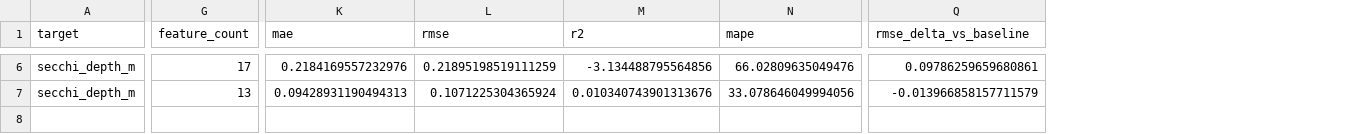
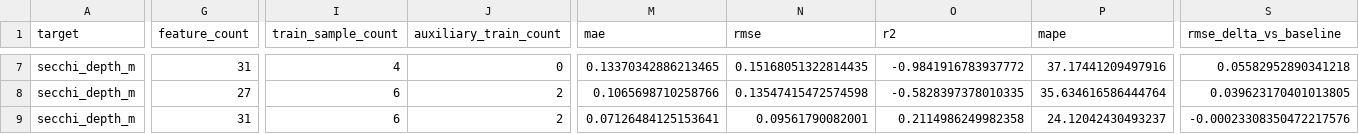
Before and after one commit to SSSuperfriendly/WaterExpert, a CSV file: data/processed/zhangjiabang_cross_modal/cross_modal_model_comparison.csv, drawn as a sheet; only a part is shown, gaps mark what is left out; addresses are those after the commit; rows hold the shown columns only; the diff covers the shown part only; the diff names each change by its address in the sheet, - before the commit and + after, or states it on an @@ line.

```diff
--- a/data/processed/zhangjiabang_cross_modal/cross_modal_model_comparison.csv
+++ b/data/processed/zhangjiabang_cross_modal/cross_modal_model_comparison.csv
+column I (train_sample_count), rows 7-8: 4 | 6
+column J (auxiliary_train_count), rows 7-8: 0 | 2
-G7 (feature_count): 17
+G7 (feature_count): 31
-M7 (mae): 0.2184169557232976
+M7 (mae): 0.13370342886213465
-N7 (rmse): 0.21895198519111259
+N7 (rmse): 0.15168051322814435
-O7 (r2): -3.134488795564856
+O7 (r2): -0.9841916783937772
-P7 (mape): 66.02809635049476
+P7 (mape): 37.17441209497916
-S7 (rmse_delta_vs_baseline): 0.09786259659680861
+S7 (rmse_delta_vs_baseline): 0.05582952890341218
-G8 (feature_count): 13
+G8 (feature_count): 27
-M8 (mae): 0.09428931190494313
+M8 (mae): 0.1065698710258766
-N8 (rmse): 0.1071225304365924
+N8 (rmse): 0.13547415472574598
-O8 (r2): 0.010340743901313676
+O8 (r2): -0.5828397378010335
-P8 (mape): 33.078646049994056
+P8 (mape): 35.634616586444764
-S8 (rmse_delta_vs_baseline): -0.013966858157711579
+S8 (rmse_delta_vs_baseline): 0.039623170401013805
+row 9: secchi_depth_m | 31 | 6 | 2 | 0.07126484125153641 | 0.09561790082001 | 0.2114986249982358 | 24.12042430493237 | -0.00023308350472217576
```
Also changed, not shown: 1 added row and 32 edited cells elsewhere in this file, data/processed/zhangjiabang_cross_modal/cross_modal_model_predictions.csv, 25 other files.
